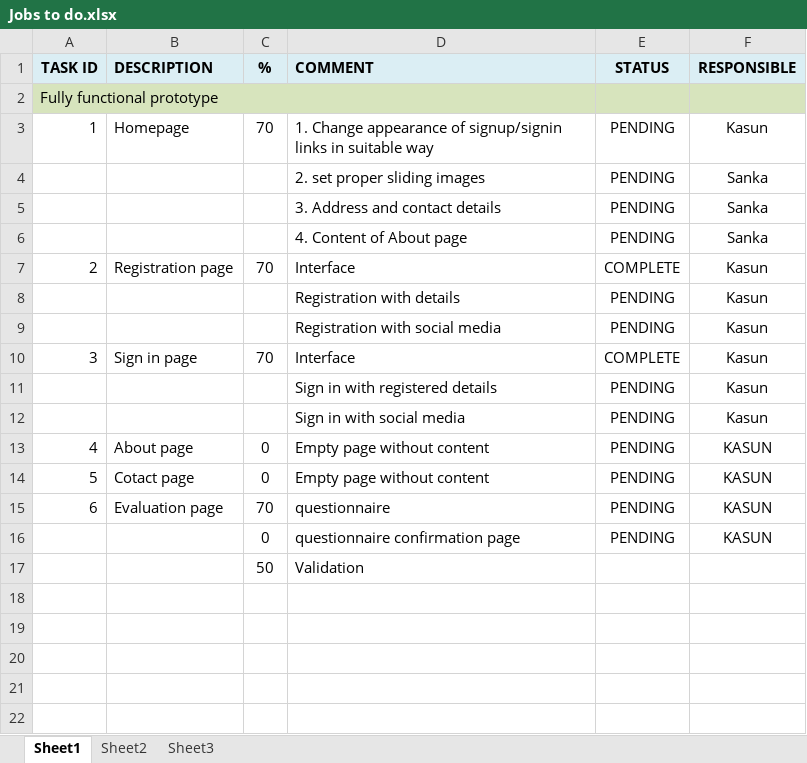
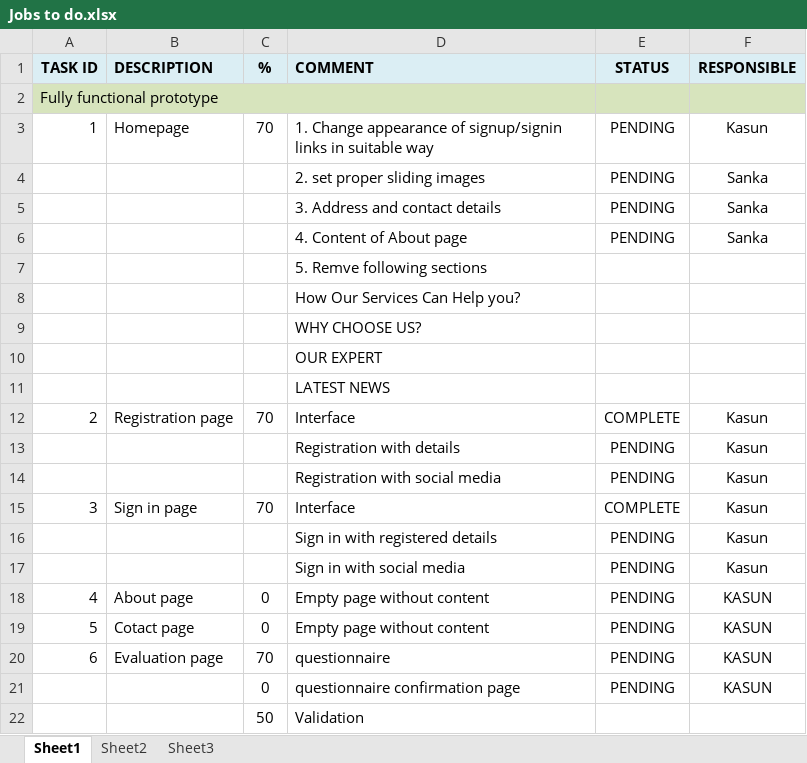
Before and after one commit to sanka76811/IHS, an Excel workbook: Jobs to do.xlsx, sheet Sheet1, drawn as a sheet; values as stored, in another font and other column widths than the file's, no borders; the diff names each change by its address in the sheet, - before the commit and + after, or states it on an @@ line.

```diff
--- a/Jobs to do.xlsx (sheet Sheet1)
+++ b/Jobs to do.xlsx (sheet Sheet1)
+row 7:  |  |  | 5. Remve following sections
+row 8:  |  |  | How Our Services Can Help you?
+row 9:  |  |  | WHY CHOOSE US?
+row 10:  |  |  | OUR EXPERT
+row 11:  |  |  | LATEST NEWS
```
Also changed, not shown: 1 other file.
